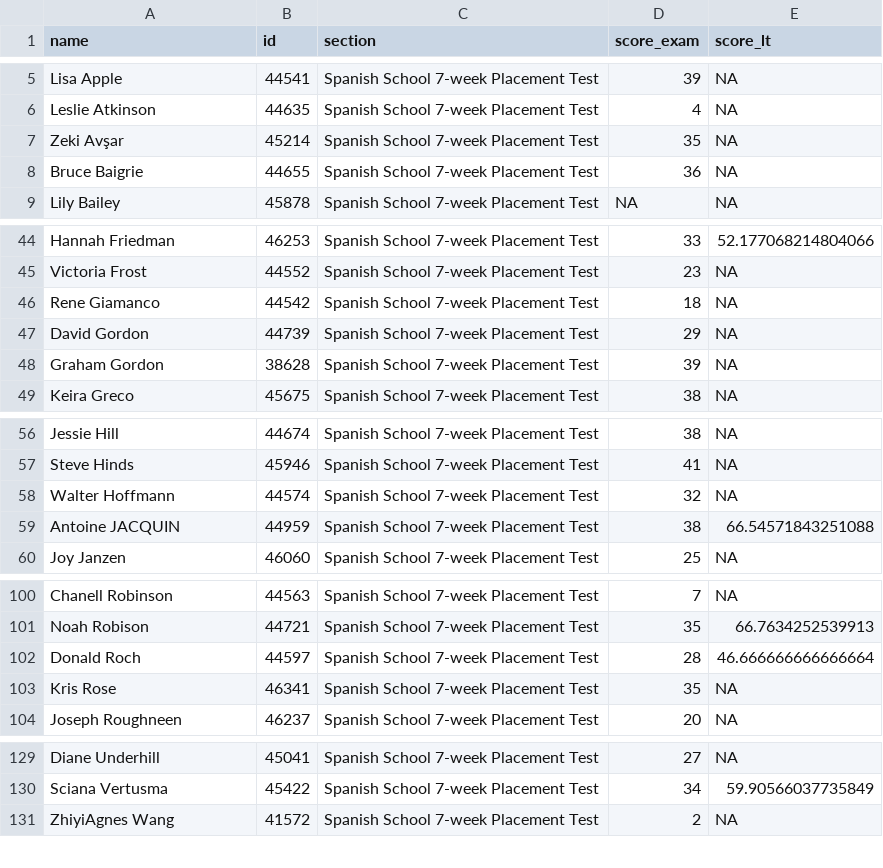
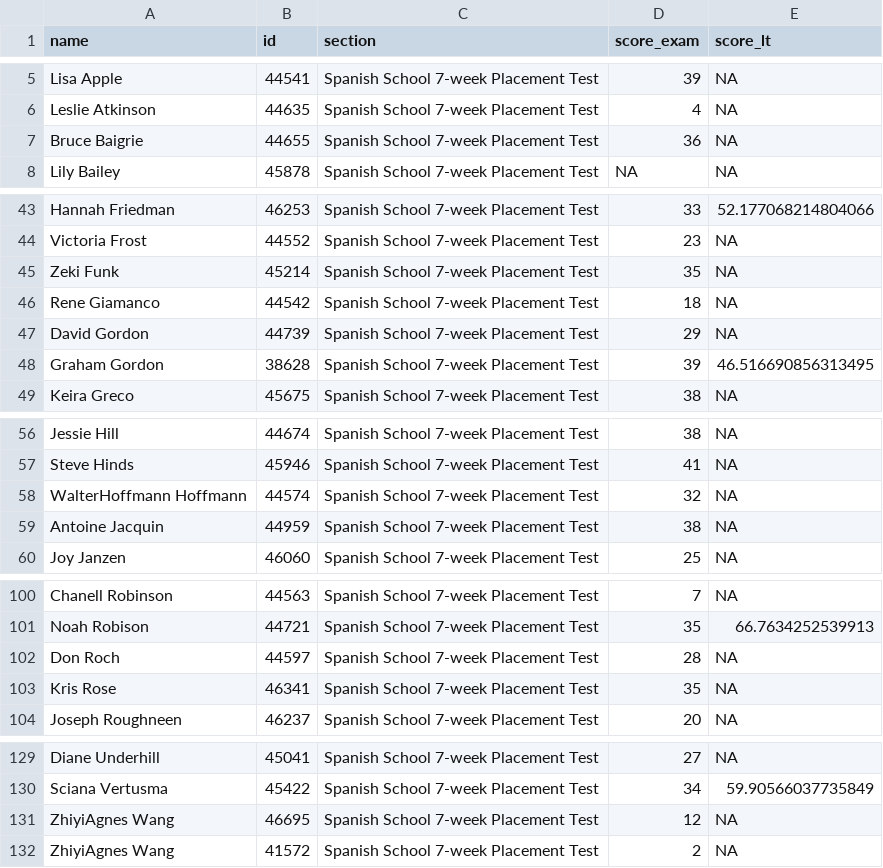
Before and after one commit to midd-teaching/placement_assessment, a CSV file: data/tidy/all_data_tidy_2024.csv, drawn as a sheet; only a part is shown, gaps mark what is left out; the diff covers the shown part only.

```diff
--- a/data/tidy/all_data_tidy_2024.csv
+++ b/data/tidy/all_data_tidy_2024.csv
@@ -6,3 +6,2 @@ Lisa Apple,44541,Spanish School 7-week Placement Test,39,NA
 Leslie Atkinson,44635,Spanish School 7-week Placement Test,4,NA
-Zeki Avşar,45214,Spanish School 7-week Placement Test,35,NA
 Bruce Baigrie,44655,Spanish School 7-week Placement Test,36,NA
@@ -45,5 +44,6 @@ Hannah Friedman,46253,Spanish School 7-week Placement Test,33,52.177068214804066
 Victoria Frost,44552,Spanish School 7-week Placement Test,23,NA
+Zeki Funk,45214,Spanish School 7-week Placement Test,35,NA
 Rene Giamanco,44542,Spanish School 7-week Placement Test,18,NA
 David Gordon,44739,Spanish School 7-week Placement Test,29,NA
-Graham Gordon,38628,Spanish School 7-week Placement Test,39,NA
+Graham Gordon,38628,Spanish School 7-week Placement Test,39,46.516690856313495
 Keira Greco,45675,Spanish School 7-week Placement Test,38,NA
@@ -57,4 +57,4 @@ Jessie Hill,44674,Spanish School 7-week Placement Test,38,NA
 Steve Hinds,45946,Spanish School 7-week Placement Test,41,NA
-Walter Hoffmann,44574,Spanish School 7-week Placement Test,32,NA
-Antoine JACQUIN,44959,Spanish School 7-week Placement Test,38,66.54571843251088
+WalterHoffmann Hoffmann,44574,Spanish School 7-week Placement Test,32,NA
+Antoine Jacquin,44959,Spanish School 7-week Placement Test,38,NA
 Joy Janzen,46060,Spanish School 7-week Placement Test,25,NA
@@ -101,3 +101,3 @@ Chanell Robinson,44563,Spanish School 7-week Placement Test,7,NA
 Noah Robison,44721,Spanish School 7-week Placement Test,35,66.7634252539913
-Donald Roch,44597,Spanish School 7-week Placement Test,28,46.666666666666664
+Don Roch,44597,Spanish School 7-week Placement Test,28,NA
 Kris Rose,46341,Spanish School 7-week Placement Test,35,NA
@@ -130,2 +130,3 @@ Diane Underhill,45041,Spanish School 7-week Placement Test,27,NA
 Sciana Vertusma,45422,Spanish School 7-week Placement Test,34,59.90566037735849
+ZhiyiAgnes Wang,46695,Spanish School 7-week Placement Test,12,NA
 ZhiyiAgnes Wang,41572,Spanish School 7-week Placement Test,2,NA
```
Also changed, not shown: 5 edited cells elsewhere in this file, data/raw/2024-06-28T1437_Grades-SPANLS-7wk.csv, data/raw/LexTALE II Quiz Item Analysis Report.csv, 9 other files.
